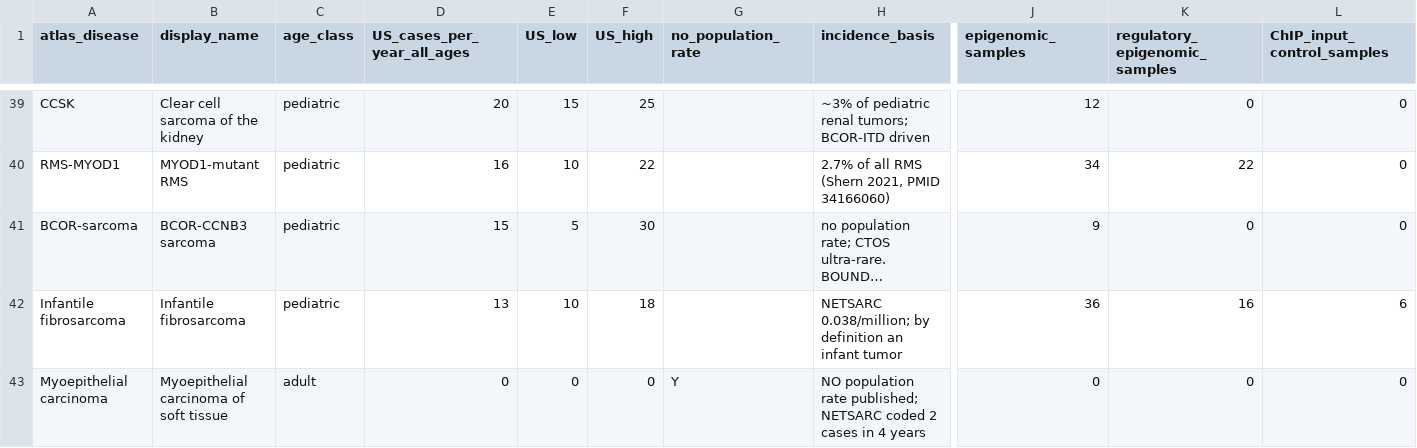
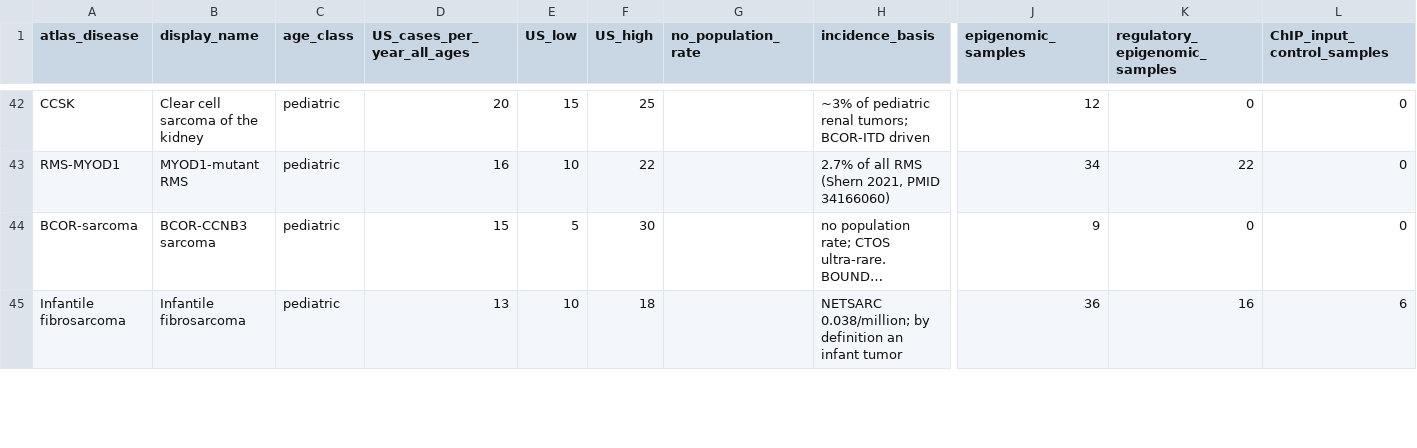
Before and after one commit to GryderArt/sarcoma-epigenomic-atlas, a TSV file: data/T13_incidence_vs_data.tsv, drawn as a sheet; only a part is shown, gaps mark what is left out; long unchanged cells end in …; removed rows and columns are numbered as before the commit, all else as after; rows hold the shown columns only; the diff covers the shown part only; the diff names each change by its address in the sheet, - before the commit and + after, or states it on an @@ line.

```diff
--- a/data/T13_incidence_vs_data.tsv
+++ b/data/T13_incidence_vs_data.tsv
-row 43: Myoepithelial carcinoma | Myoepithelial carcinoma of soft tissue | adult | 0 | 0 | 0 | Y | NO population rate published; NETSARC coded 2 cases in 4 years | 0 | 0 | 0
```
Also changed, not shown: 3 added rows, 2 removed rows and 1 edited cell elsewhere in this file, 15 other files.
